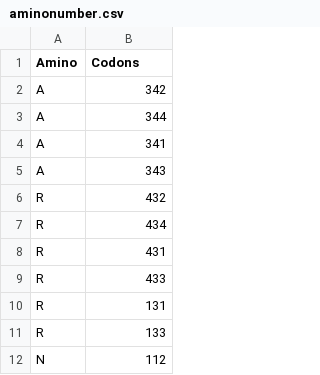
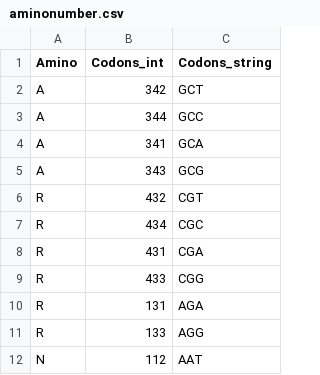
Before and after one commit to Bouteloua/bioinformatics_p1, a CSV file: aminonumber.csv, drawn as a sheet; only a part is shown; the diff names each change by its address in the sheet, - before the commit and + after, or states it on an @@ line.

```diff
--- a/aminonumber.csv
+++ b/aminonumber.csv
+column C (Codons_string), rows 2-12: GCT | GCC | GCA | GCG | CGT | CGC | CGA | CGG | AGA | AGG | AAT
-B1: Codons
+B1: Codons_int
```
Also changed, not shown: 1 other file.
